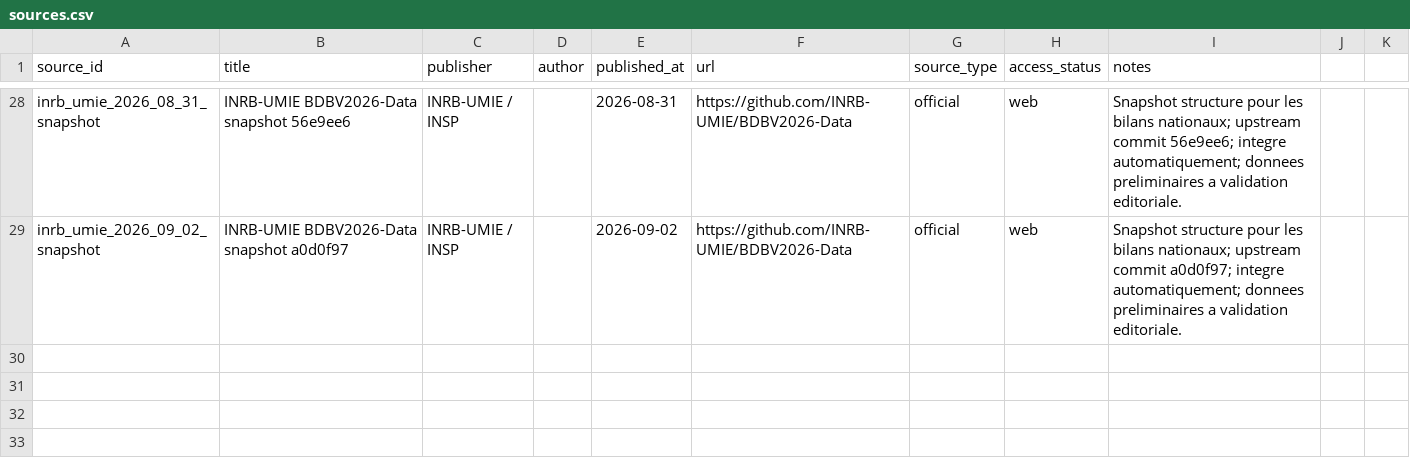
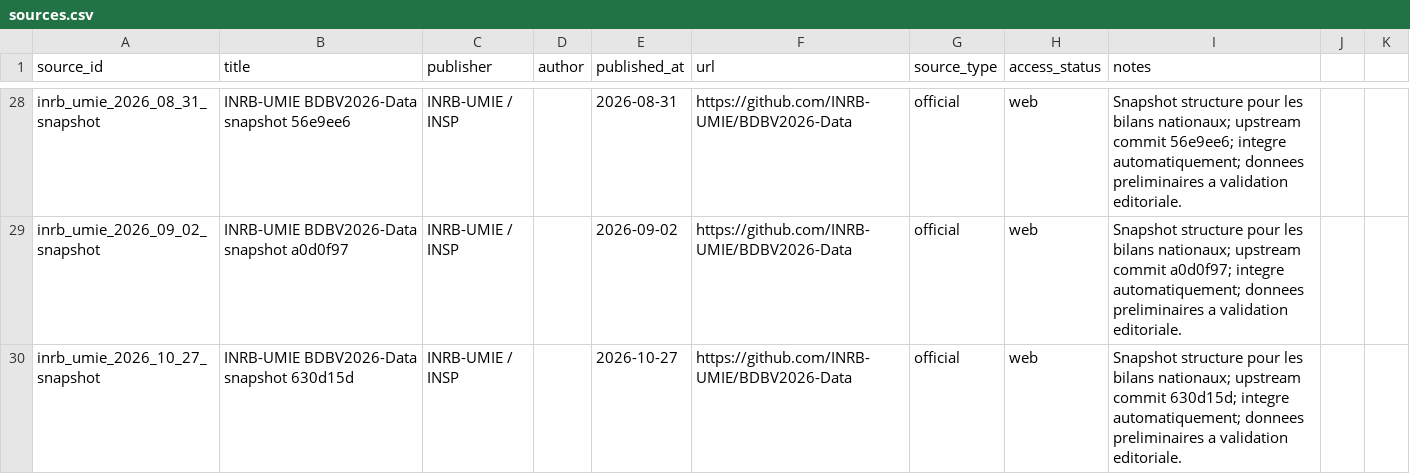
Before and after one commit to hericlibong/ebola, a CSV file: public/data/reference/sources.csv, drawn as a sheet; only a part is shown, gaps mark what is left out; the diff names each change by its address in the sheet, - before the commit and + after, or states it on an @@ line.

```diff
--- a/public/data/reference/sources.csv
+++ b/public/data/reference/sources.csv
+row 30: inrb_umie_2026_10_27_snapshot | INRB-UMIE BDBV2026-Data snapshot 630d15d | INRB-UMIE / INSP |  | 2026-10-27 | https://github.com/INRB-UMIE/BDBV2026-Data | official | web | Snapshot structure pour les bilans nationaux; upstream commit 630d15d; integre automatiquement; donnees preliminaires a validation editoriale.
```
Also changed, not shown: 2 other files.
